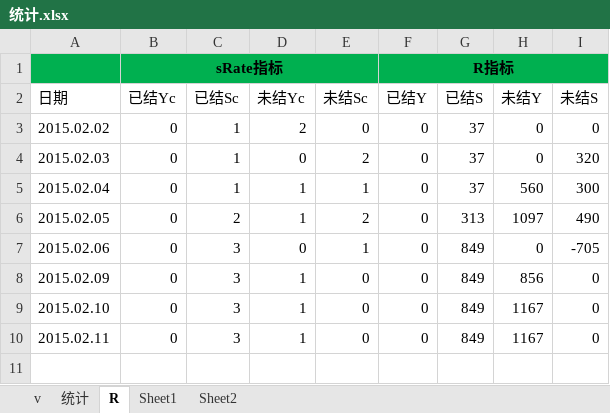
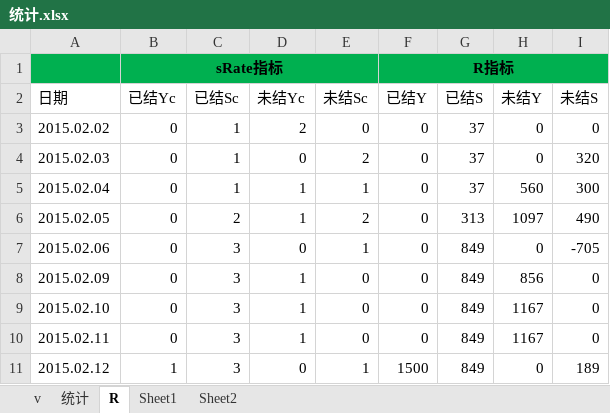
Before and after one commit to songqingchu/finance, an Excel workbook: src/main/resources/统计.xlsx, sheet R, drawn as a sheet; values as stored, in another font and other column widths than the file's, no borders; the diff names each change by its address in the sheet, - before the commit and + after, or states it on an @@ line.

```diff
--- a/src/main/resources/统计.xlsx (sheet R)
+++ b/src/main/resources/统计.xlsx (sheet R)
+row 11: 2015.02.12 | 1 | 3 | 0 | 1 | 1500 | 849 | 0 | 189
```
Also changed, not shown: 6 other files.
